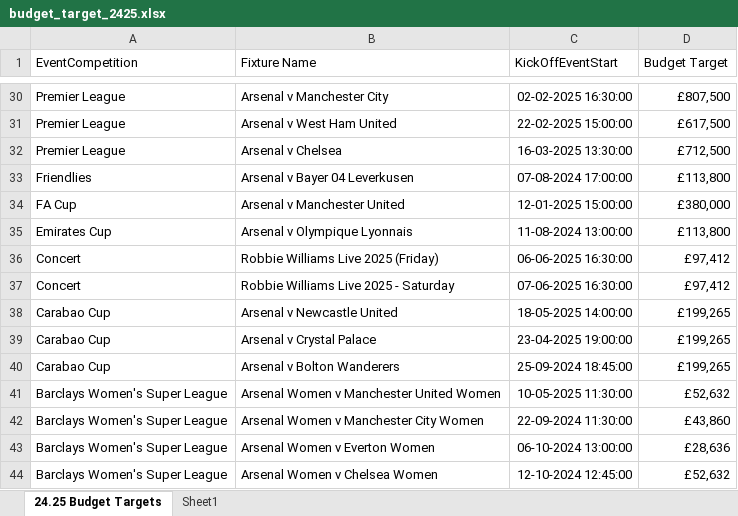
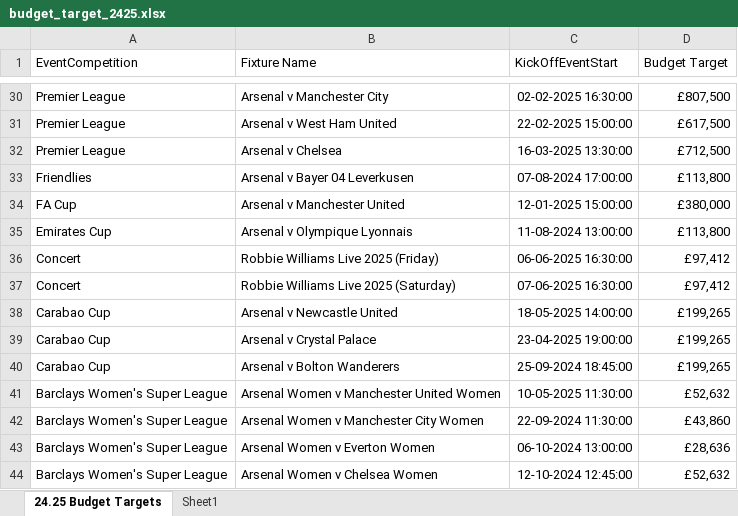
Before and after one commit to AFC-Venue-Premium-Sales/afc-streamlit-apps, an Excel workbook: budget_target_2425.xlsx, sheet 24.25 Budget Targets, drawn as a sheet; only a part is shown, gaps mark what is left out; values as stored, in another font and other column widths than the file's, no borders; table styles not drawn; the diff names each change by its address in the sheet, - before the commit and + after, or states it on an @@ line.

Commit message:
modified:   budget_target_2425.xlsx 	modified:   leadership_board.py 	new file:   ~$budget_target_2425.xlsx

```diff
--- a/budget_target_2425.xlsx (sheet 24.25 Budget Targets)
+++ b/budget_target_2425.xlsx (sheet 24.25 Budget Targets)
-B37 (Fixture Name): Robbie Williams Live 2025 - Saturday
+B37 (Fixture Name): Robbie Williams Live 2025 (Saturday)
```
Also changed, not shown: 2 other files.
